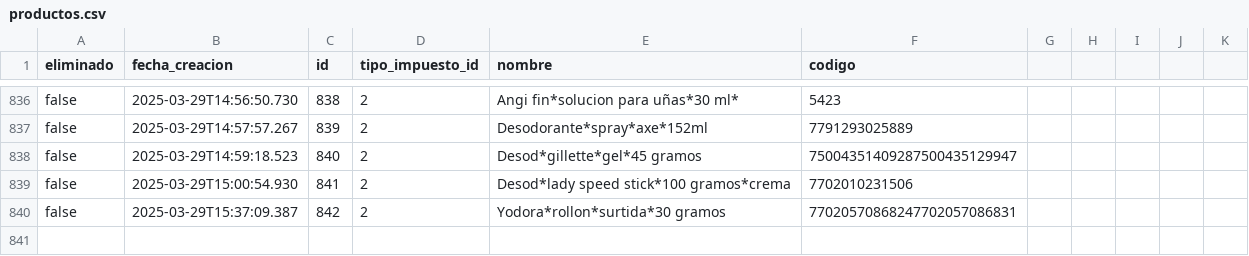
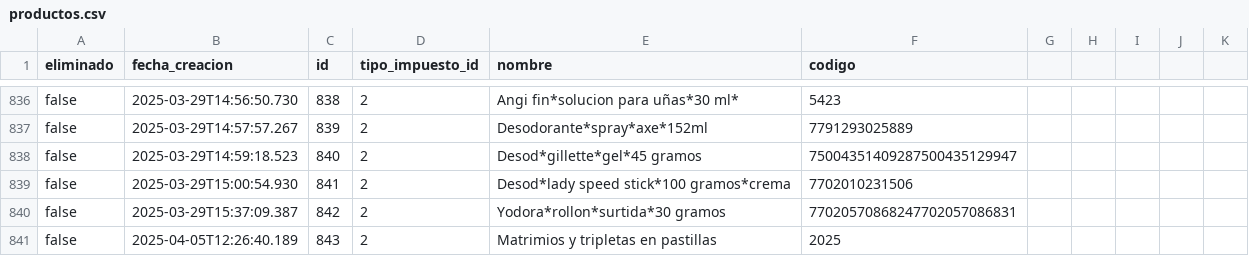
Before and after one commit to AariazP/drogueria1-backup, a CSV file: productos.csv, drawn as a sheet; only a part is shown, gaps mark what is left out.

Commit message:
Backup de todas las tablas 2025-04-05

```diff
--- a/productos.csv
+++ b/productos.csv
@@ -840 +840,2 @@ false,2025-03-29T15:00:54.930,841,2,Desod*lady speed stick*100 gramos*crema,7702
 false,2025-03-29T15:37:09.387,842,2,Yodora*rollon*surtida*30 gramos,77020570868247702057086831
+false,2025-04-05T12:26:40.189,843,2,Matrimios y tripletas en pastillas,2025
```
